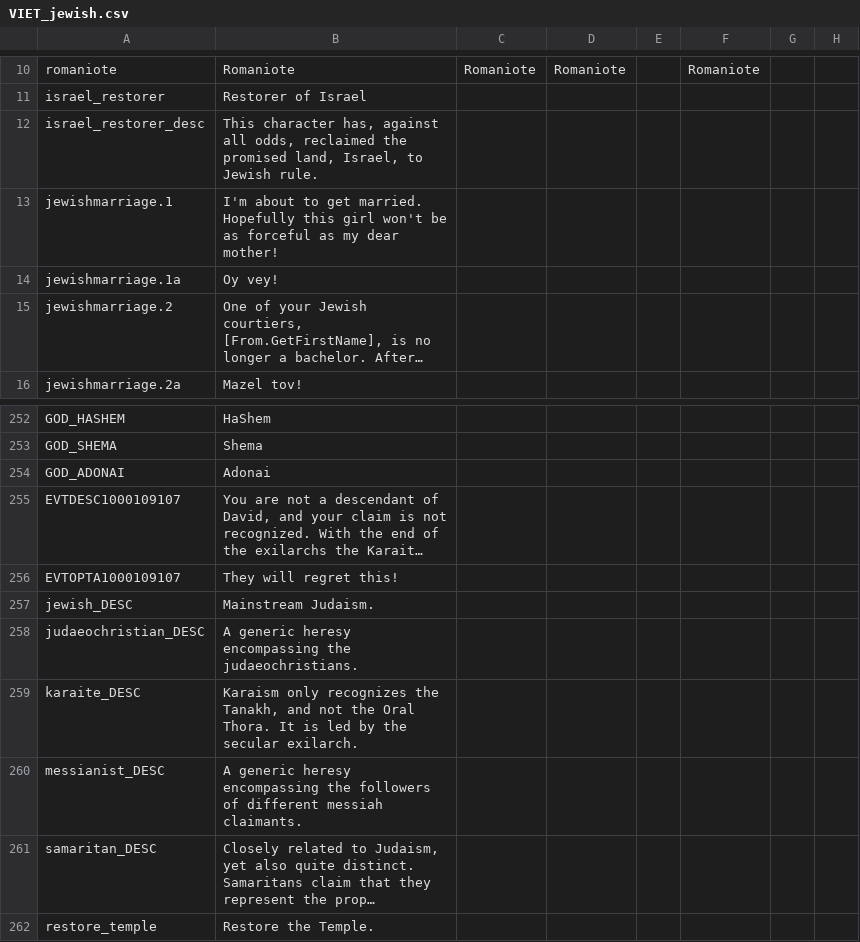
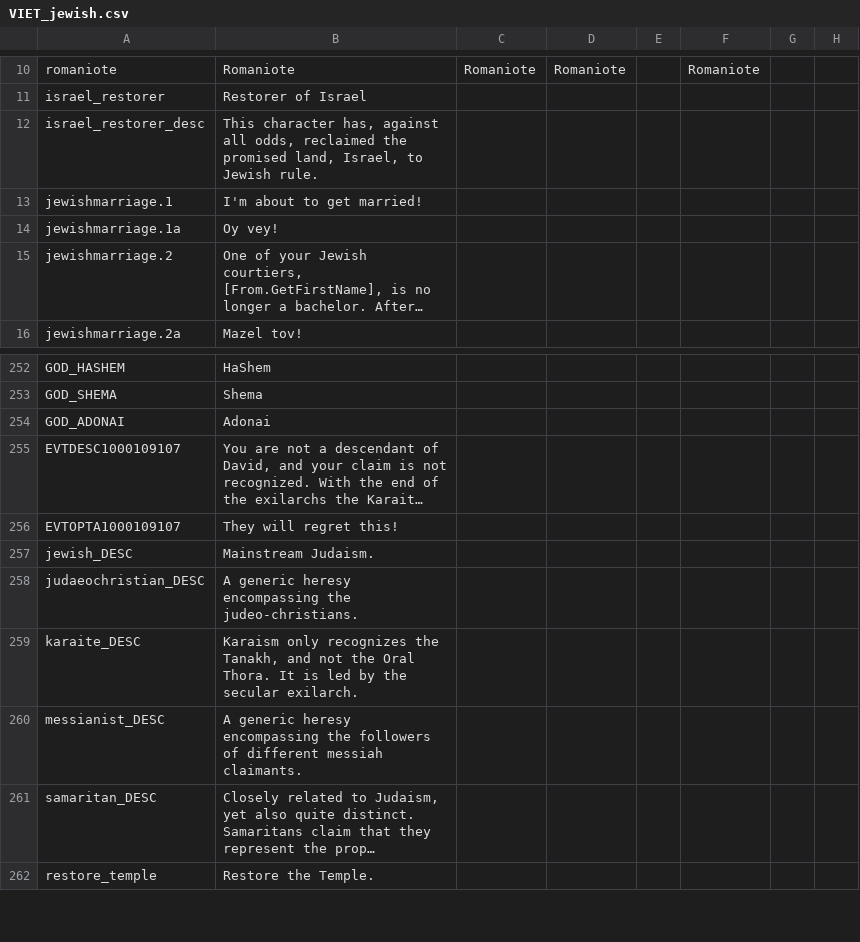
Before and after one commit to Heidan88/VIETplus2, a CSV file: VIET_Assets/localisation/VIET_jewish.csv, drawn as a sheet; only a part is shown, gaps mark what is left out; long unchanged cells end in …; the diff names each change by its address in the sheet, - before the commit and + after, or states it on an @@ line.

```diff
--- a/VIET_Assets/localisation/VIET_jewish.csv
+++ b/VIET_Assets/localisation/VIET_jewish.csv
-B13: …to get married. Hopefully this girl won't be as forceful as my dear mother!
+B13: …to get married!
-B258: …encompassing the judaeochristians.
+B258: …encompassing the judeo-christians.
```
Also changed, not shown: 5 other files.
